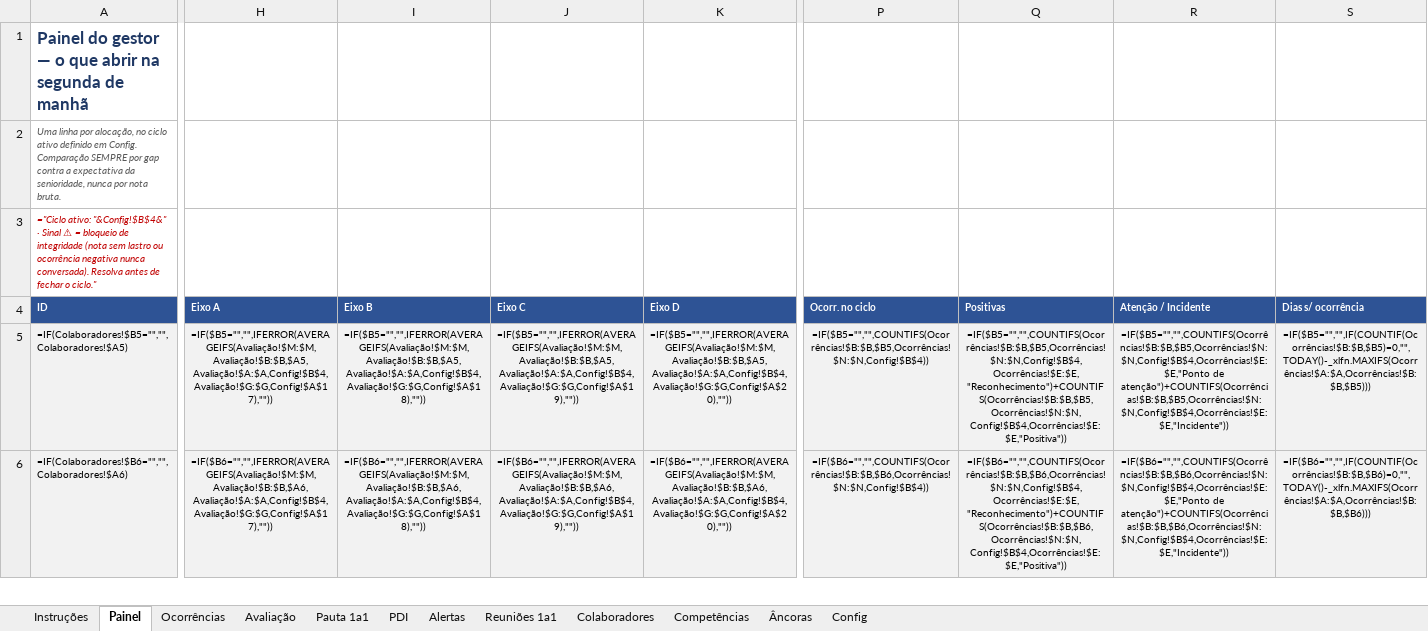
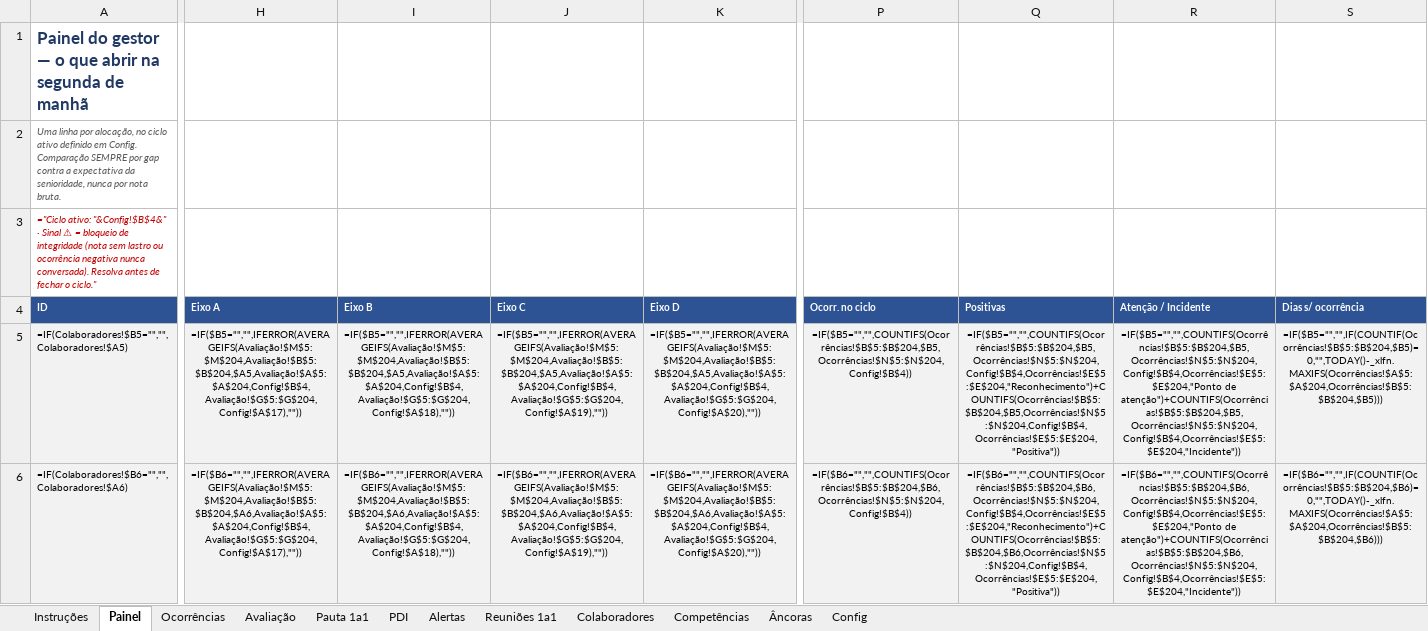
Before and after one commit to projects-fabricatech-co/kaneo, an Excel workbook: docs/gestao-pessoas/Avaliacao_Desempenho_Squads_v1.xlsx, sheet Painel, drawn as a sheet; only a part is shown, gaps mark what is left out; values as stored, in another font and other column widths than the file's, no borders; formulas without a stored value are shown as written; conditional formats not drawn; the diff covers the shown part only; the diff names each change by its address in the sheet, - before the commit and + after, or states it on an @@ line.

```diff
--- a/docs/gestao-pessoas/Avaliacao_Desempenho_Squads_v1.xlsx (sheet Painel)
+++ b/docs/gestao-pessoas/Avaliacao_Desempenho_Squads_v1.xlsx (sheet Painel)
-H5 (Eixo A): =IF($B5="","",IFERROR(AVERAGEIFS(Avaliação!$M:$M,Avaliação!$B:$B,$A5,Avaliação!$A:$A,Config!$B$4,Avaliação!$G:$G,Config!$A$17),""))
+H5 (Eixo A): =IF($B5="","",IFERROR(AVERAGEIFS(Avaliação!$M$5:$M$204,Avaliação!$B$5:$B$204,$A5,Avaliação!$A$5:$A$204,Config!$B$4,Avaliação!$G$5:$G$204,Config!$A$17),""))
-I5 (Eixo B): =IF($B5="","",IFERROR(AVERAGEIFS(Avaliação!$M:$M,Avaliação!$B:$B,$A5,Avaliação!$A:$A,Config!$B$4,Avaliação!$G:$G,Config!$A$18),""))
+I5 (Eixo B): =IF($B5="","",IFERROR(AVERAGEIFS(Avaliação!$M$5:$M$204,Avaliação!$B$5:$B$204,$A5,Avaliação!$A$5:$A$204,Config!$B$4,Avaliação!$G$5:$G$204,Config!$A$18),""))
-J5 (Eixo C): =IF($B5="","",IFERROR(AVERAGEIFS(Avaliação!$M:$M,Avaliação!$B:$B,$A5,Avaliação!$A:$A,Config!$B$4,Avaliação!$G:$G,Config!$A$19),""))
+J5 (Eixo C): =IF($B5="","",IFERROR(AVERAGEIFS(Avaliação!$M$5:$M$204,Avaliação!$B$5:$B$204,$A5,Avaliação!$A$5:$A$204,Config!$B$4,Avaliação!$G$5:$G$204,Config!$A$19),""))
-K5 (Eixo D): =IF($B5="","",IFERROR(AVERAGEIFS(Avaliação!$M:$M,Avaliação!$B:$B,$A5,Avaliação!$A:$A,Config!$B$4,Avaliação!$G:$G,Config!$A$20),""))
+K5 (Eixo D): =IF($B5="","",IFERROR(AVERAGEIFS(Avaliação!$M$5:$M$204,Avaliação!$B$5:$B$204,$A5,Avaliação!$A$5:$A$204,Config!$B$4,Avaliação!$G$5:$G$204,Config!$A$20),""))
-P5 (Ocorr. no ciclo): =IF($B5="","",COUNTIFS(Ocorrências!$B:$B,$B5,Ocorrências!$N:$N,Config!$B$4))
+P5 (Ocorr. no ciclo): =IF($B5="","",COUNTIFS(Ocorrências!$B$5:$B$204,$B5,Ocorrências!$N$5:$N$204,Config!$B$4))
-Q5 (Positivas): =IF($B5="","",COUNTIFS(Ocorrências!$B:$B,$B5,Ocorrências!$N:$N,Config!$B$4,Ocorrências!$E:$E,"Reconhecimento")+COUNTIFS(Ocorrências!$B:$B,$B5,Ocorrências!$N:$N,Config!$B$4,Ocorrências!$E:$E,"Positiva"))
+Q5 (Positivas): =IF($B5="","",COUNTIFS(Ocorrências!$B$5:$B$204,$B5,Ocorrências!$N$5:$N$204,Config!$B$4,Ocorrências!$E$5:$E$204,"Reconhecimento")+COUNTIFS(Ocorrências!$B$5:$B$204,$B5,Ocorrências!$N$5:$N$204,Config!$B$4,Ocorrências!$E$5:$E$204,"Positiva"))
-R5 (Atenção / Incidente): =IF($B5="","",COUNTIFS(Ocorrências!$B:$B,$B5,Ocorrências!$N:$N,Config!$B$4,Ocorrências!$E:$E,"Ponto de atenção")+COUNTIFS(Ocorrências!$B:$B,$B5,Ocorrências!$N:$N,Config!$B$4,Ocorrências!$E:$E,"Incidente"))
+R5 (Atenção / Incidente): =IF($B5="","",COUNTIFS(Ocorrências!$B$5:$B$204,$B5,Ocorrências!$N$5:$N$204,Config!$B$4,Ocorrências!$E$5:$E$204,"Ponto de atenção")+COUNTIFS(Ocorrências!$B$5:$B$204,$B5,Ocorrências!$N$5:$N$204,Config!$B$4,Ocorrências!$E$5:$E$204,"Incidente"))
-S5 (Dias s/ ocorrência): =IF($B5="","",IF(COUNTIF(Ocorrências!$B:$B,$B5)=0,"",TODAY()-_xlfn.MAXIFS(Ocorrências!$A:$A,Ocorrências!$B:$B,$B5)))
+S5 (Dias s/ ocorrência): =IF($B5="","",IF(COUNTIF(Ocorrências!$B$5:$B$204,$B5)=0,"",TODAY()-_xlfn.MAXIFS(Ocorrências!$A$5:$A$204,Ocorrências!$B$5:$B$204,$B5)))
-H6 (Eixo A): =IF($B6="","",IFERROR(AVERAGEIFS(Avaliação!$M:$M,Avaliação!$B:$B,$A6,Avaliação!$A:$A,Config!$B$4,Avaliação!$G:$G,Config!$A$17),""))
+H6 (Eixo A): =IF($B6="","",IFERROR(AVERAGEIFS(Avaliação!$M$5:$M$204,Avaliação!$B$5:$B$204,$A6,Avaliação!$A$5:$A$204,Config!$B$4,Avaliação!$G$5:$G$204,Config!$A$17),""))
-I6 (Eixo B): =IF($B6="","",IFERROR(AVERAGEIFS(Avaliação!$M:$M,Avaliação!$B:$B,$A6,Avaliação!$A:$A,Config!$B$4,Avaliação!$G:$G,Config!$A$18),""))
+I6 (Eixo B): =IF($B6="","",IFERROR(AVERAGEIFS(Avaliação!$M$5:$M$204,Avaliação!$B$5:$B$204,$A6,Avaliação!$A$5:$A$204,Config!$B$4,Avaliação!$G$5:$G$204,Config!$A$18),""))
-J6 (Eixo C): =IF($B6="","",IFERROR(AVERAGEIFS(Avaliação!$M:$M,Avaliação!$B:$B,$A6,Avaliação!$A:$A,Config!$B$4,Avaliação!$G:$G,Config!$A$19),""))
+J6 (Eixo C): =IF($B6="","",IFERROR(AVERAGEIFS(Avaliação!$M$5:$M$204,Avaliação!$B$5:$B$204,$A6,Avaliação!$A$5:$A$204,Config!$B$4,Avaliação!$G$5:$G$204,Config!$A$19),""))
-K6 (Eixo D): =IF($B6="","",IFERROR(AVERAGEIFS(Avaliação!$M:$M,Avaliação!$B:$B,$A6,Avaliação!$A:$A,Config!$B$4,Avaliação!$G:$G,Config!$A$20),""))
+K6 (Eixo D): =IF($B6="","",IFERROR(AVERAGEIFS(Avaliação!$M$5:$M$204,Avaliação!$B$5:$B$204,$A6,Avaliação!$A$5:$A$204,Config!$B$4,Avaliação!$G$5:$G$204,Config!$A$20),""))
-P6 (Ocorr. no ciclo): =IF($B6="","",COUNTIFS(Ocorrências!$B:$B,$B6,Ocorrências!$N:$N,Config!$B$4))
+P6 (Ocorr. no ciclo): =IF($B6="","",COUNTIFS(Ocorrências!$B$5:$B$204,$B6,Ocorrências!$N$5:$N$204,Config!$B$4))
-Q6 (Positivas): =IF($B6="","",COUNTIFS(Ocorrências!$B:$B,$B6,Ocorrências!$N:$N,Config!$B$4,Ocorrências!$E:$E,"Reconhecimento")+COUNTIFS(Ocorrências!$B:$B,$B6,Ocorrências!$N:$N,Config!$B$4,Ocorrências!$E:$E,"Positiva"))
+Q6 (Positivas): =IF($B6="","",COUNTIFS(Ocorrências!$B$5:$B$204,$B6,Ocorrências!$N$5:$N$204,Config!$B$4,Ocorrências!$E$5:$E$204,"Reconhecimento")+COUNTIFS(Ocorrências!$B$5:$B$204,$B6,Ocorrências!$N$5:$N$204,Config!$B$4,Ocorrências!$E$5:$E$204,"Positiva"))
-R6 (Atenção / Incidente): =IF($B6="","",COUNTIFS(Ocorrências!$B:$B,$B6,Ocorrências!$N:$N,Config!$B$4,Ocorrências!$E:$E,"Ponto de atenção")+COUNTIFS(Ocorrências!$B:$B,$B6,Ocorrências!$N:$N,Config!$B$4,Ocorrências!$E:$E,"Incidente"))
+R6 (Atenção / Incidente): =IF($B6="","",COUNTIFS(Ocorrências!$B$5:$B$204,$B6,Ocorrências!$N$5:$N$204,Config!$B$4,Ocorrências!$E$5:$E$204,"Ponto de atenção")+COUNTIFS(Ocorrências!$B$5:$B$204,$B6,Ocorrências!$N$5:$N$204,Config!$B$4,Ocorrências!$E$5:$E$204,"Incidente"))
-S6 (Dias s/ ocorrência): =IF($B6="","",IF(COUNTIF(Ocorrências!$B:$B,$B6)=0,"",TODAY()-_xlfn.MAXIFS(Ocorrências!$A:$A,Ocorrências!$B:$B,$B6)))
+S6 (Dias s/ ocorrência): =IF($B6="","",IF(COUNTIF(Ocorrências!$B$5:$B$204,$B6)=0,"",TODAY()-_xlfn.MAXIFS(Ocorrências!$A$5:$A$204,Ocorrências!$B$5:$B$204,$B6)))
```
Also changed, not shown: 20 removed rows and 504 edited cells elsewhere in this sheet, sheet Avaliação, sheet PDI, sheet Ocorrências, sheet Pauta 1a1, sheet Colaboradores, sheet Alertas.
